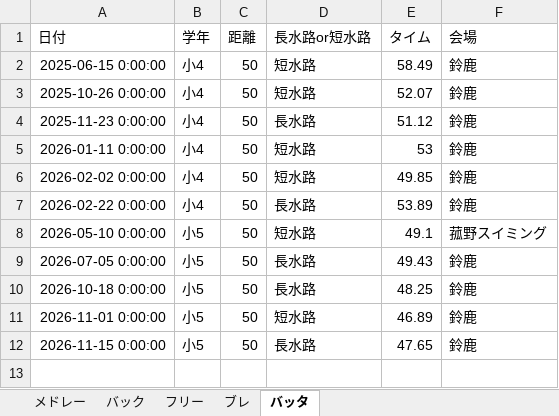
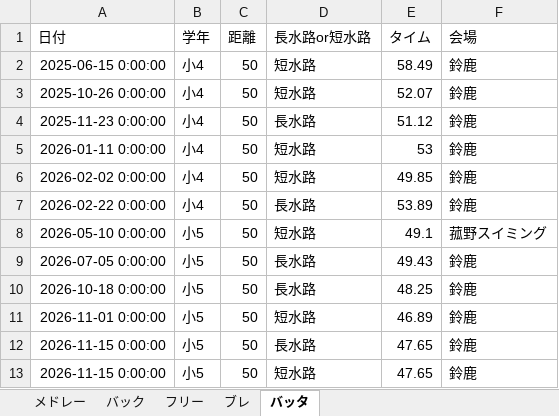
Before and after one commit to shimo2829/fuka-swim, an Excel workbook: 楓果記録.xlsx, sheet バッタ, drawn as a sheet; values as stored, in another font and other column widths than the file's, no borders; the diff names each change by its address in the sheet, - before the commit and + after, or states it on an @@ line.

Commit message:
Add record: バッタ 50m

```diff
--- a/楓果記録.xlsx (sheet バッタ)
+++ b/楓果記録.xlsx (sheet バッタ)
+row 13: 2026-11-15 0:00:00 | 小5 | 50 | 短水路 | 47.65 | 鈴鹿
```
